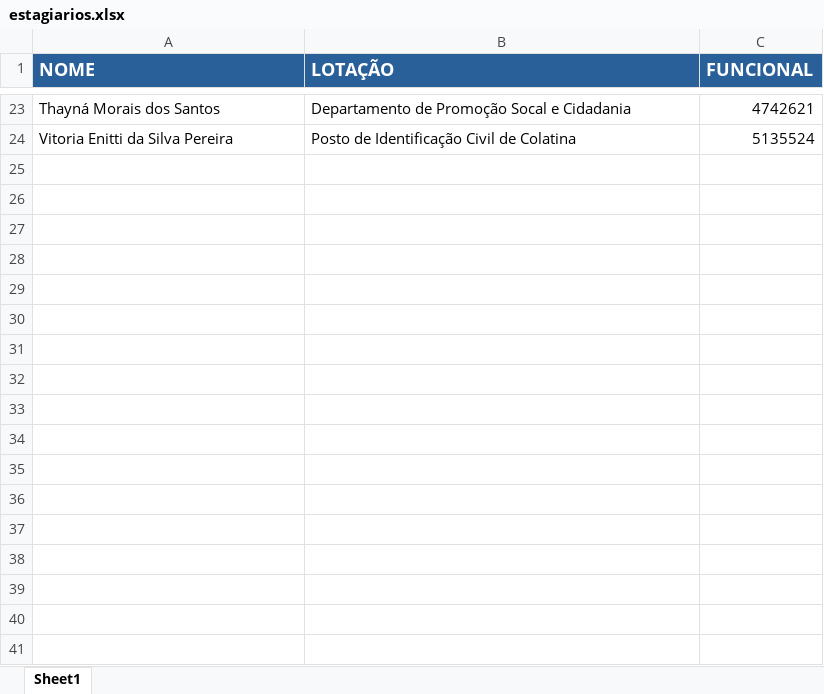
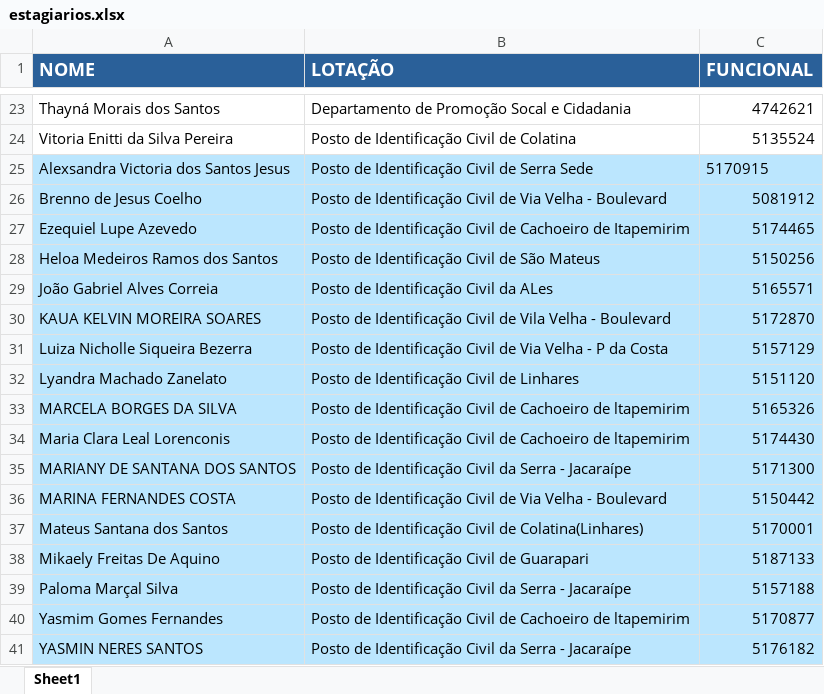
Before and after one commit to brunocaldara/cadastrar-conta-zimbra, an Excel workbook: estagiarios.xlsx, sheet Sheet1, drawn as a sheet; only a part is shown, gaps mark what is left out; values as stored, in another font and other column widths than the file's, no borders; the diff names each change by its address in the sheet, - before the commit and + after, or states it on an @@ line.

```diff
--- a/estagiarios.xlsx (sheet Sheet1)
+++ b/estagiarios.xlsx (sheet Sheet1)
+row 25: Alexsandra Victoria dos Santos Jesus | Posto de Identificação Civil de Serra Sede | 5170915
+row 26: Brenno de Jesus Coelho | Posto de Identificação Civil de Via Velha - Boulevard | 5081912
+row 27: Ezequiel Lupe Azevedo | Posto de Identificação Civil de Cachoeiro de Itapemirim | 5174465
+row 28: Heloa Medeiros Ramos dos Santos | Posto de Identificação Civil de São Mateus | 5150256
+row 29: João Gabriel Alves Correia | Posto de Identificação Civil da ALes | 5165571
+row 30: KAUA KELVIN MOREIRA SOARES | Posto de Identificação Civil de Vila Velha - Boulevard | 5172870
+row 31: Luiza Nicholle Siqueira Bezerra | Posto de Identificação Civil de Via Velha - P da Costa | 5157129
+row 32: Lyandra Machado Zanelato | Posto de Identificação Civil de Linhares | 5151120
+row 33: MARCELA BORGES DA SILVA | Posto de Identificação Civil de Cachoeiro de ltapemirim | 5165326
+row 34: Maria Clara Leal Lorenconis | Posto de Identificação Civil de Cachoeiro de ltapemirim | 5174430
+row 35: MARIANY DE SANTANA DOS SANTOS | Posto de Identificação Civil da Serra - Jacaraípe | 5171300
+row 36: MARINA FERNANDES COSTA | Posto de Identificação Civil de Via Velha - Boulevard | 5150442
+row 37: Mateus Santana dos Santos | Posto de Identificação Civil de Colatina(Linhares) | 5170001
+row 38: Mikaely Freitas De Aquino | Posto de Identificação Civil de Guarapari | 5187133
+row 39: Paloma Marçal Silva | Posto de Identificação Civil da Serra - Jacaraípe | 5157188
+row 40: Yasmim Gomes Fernandes | Posto de Identificação Civil de Cachoeiro de ltapemirim | 5170877
+row 41: YASMIN NERES SANTOS | Posto de Identificação Civil da Serra - Jacaraípe | 5176182
```
Also changed, not shown: 1 other file.
